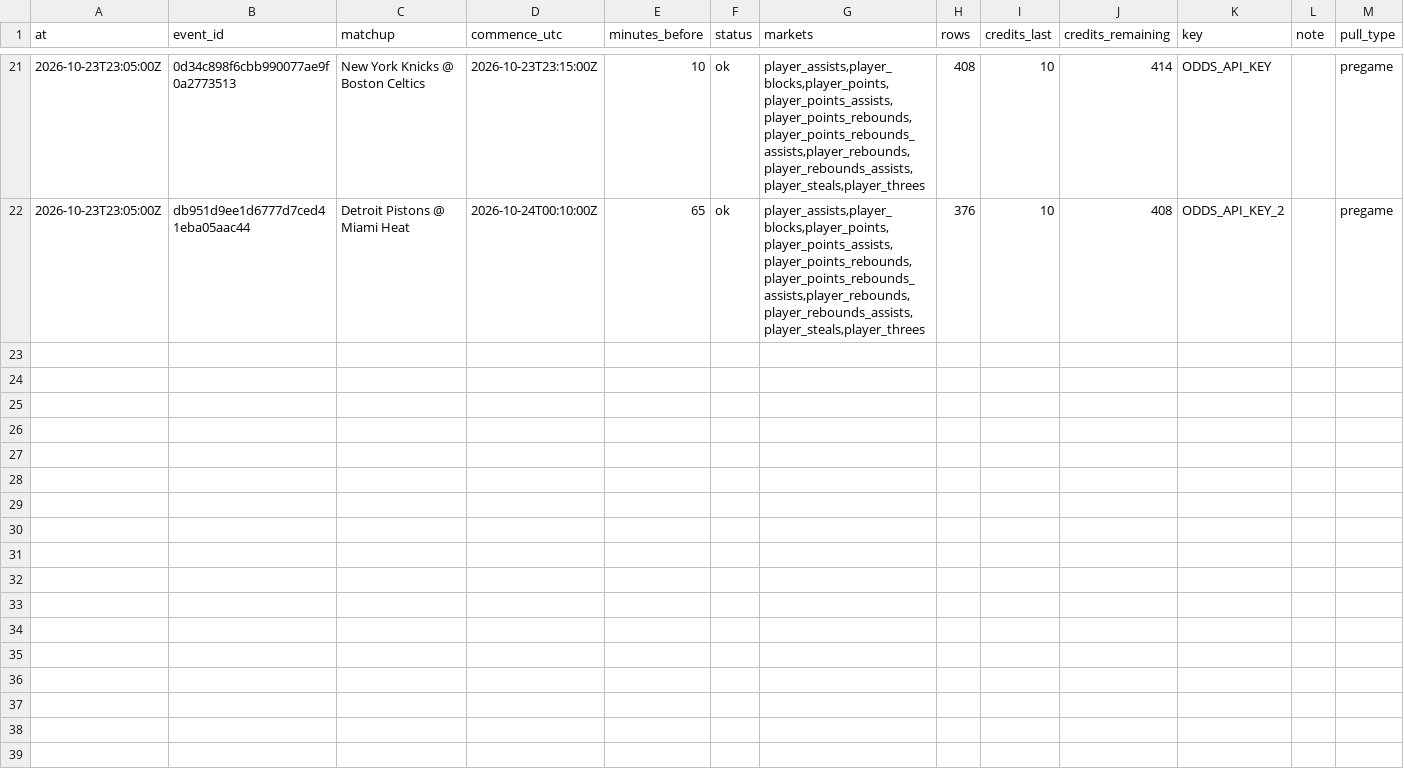
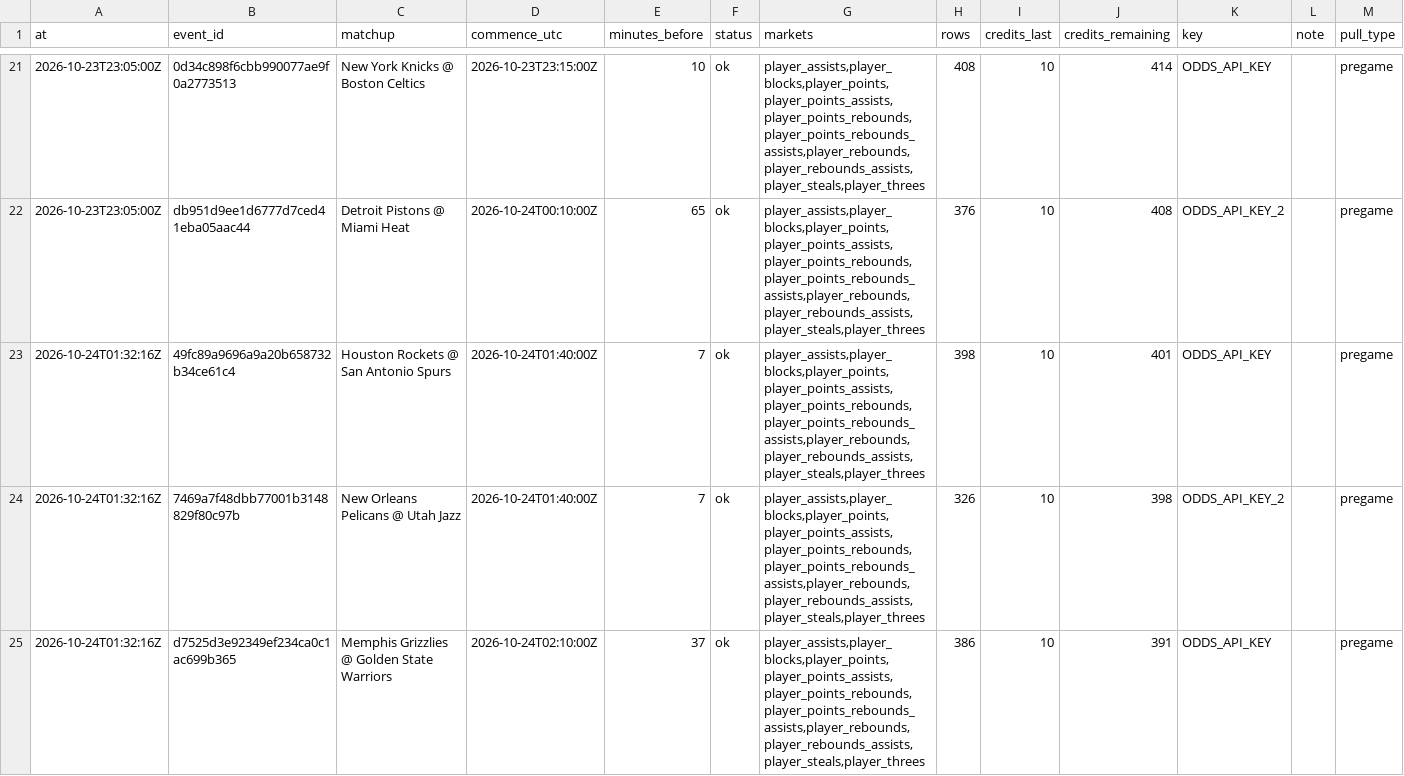
Before and after one commit to mvpeterson0-netizen/nba-odds-tracker, a CSV file: data/pull_log.csv, drawn as a sheet; only a part is shown, gaps mark what is left out; the diff covers the shown part only.

```diff
--- a/data/pull_log.csv
+++ b/data/pull_log.csv
@@ -22 +22,4 @@ at,event_id,matchup,commence_utc,minutes_before,status,markets,rows,credits_last
 2026-10-23T23:05:00Z,db951d9ee1d6777d7ced41eba05aac44,Detroit Pistons @ Miami Heat,2026-10-24T00:10:00Z,65,ok,"player_assists,player_blocks,player_points,player_points_assists,player_points_rebounds,player_points_rebounds_assists,player_rebounds,player_rebounds_assists,player_steals,player_threes",376,10,408,ODDS_API_KEY_2,,pregame
+2026-10-24T01:32:16Z,49fc89a9696a9a20b658732b34ce61c4,Houston Rockets @ San Antonio Spurs,2026-10-24T01:40:00Z,7,ok,"player_assists,player_blocks,player_points,player_points_assists,player_points_rebounds,player_points_rebounds_assists,player_rebounds,player_rebounds_assists,player_steals,player_threes",398,10,401,ODDS_API_KEY,,pregame
+2026-10-24T01:32:16Z,7469a7f48dbb77001b3148829f80c97b,New Orleans Pelicans @ Utah Jazz,2026-10-24T01:40:00Z,7,ok,"player_assists,player_blocks,player_points,player_points_assists,player_points_rebounds,player_points_rebounds_assists,player_rebounds,player_rebounds_assists,player_steals,player_threes",326,10,398,ODDS_API_KEY_2,,pregame
+2026-10-24T01:32:16Z,d7525d3e92349ef234ca0c1ac699b365,Memphis Grizzlies @ Golden State Warriors,2026-10-24T02:10:00Z,37,ok,"player_assists,player_blocks,player_points,player_points_assists,player_points_rebounds,player_points_rebounds_assists,player_rebounds,player_rebounds_assists,player_steals,player_threes",386,10,391,ODDS_API_KEY,,pregame
```
Also changed, not shown: 2 added rows elsewhere in this file, data/player_games.csv, 15 other files.
